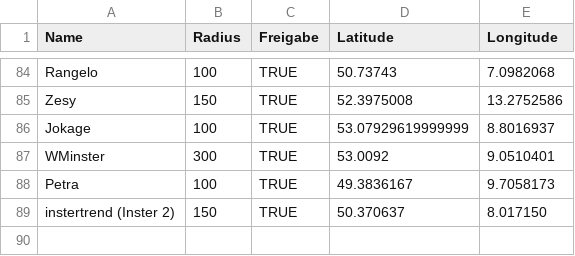
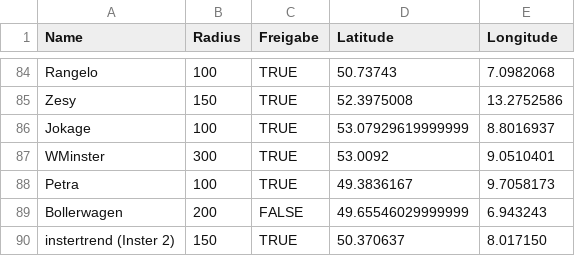
Before and after one commit to the-minster/insterforum-nutzerkarte, a CSV file: data.csv, drawn as a sheet; only a part is shown, gaps mark what is left out.

```diff
--- a/data.csv
+++ b/data.csv
@@ -88,2 +88,3 @@ WMinster,300,TRUE,53.0092,9.0510401
 Petra ,100,TRUE,49.3836167,9.7058173
+Bollerwagen,200,FALSE,49.65546029999999,6.943243
 instertrend (Inster 2),150,TRUE,50.370637,8.017150
```
